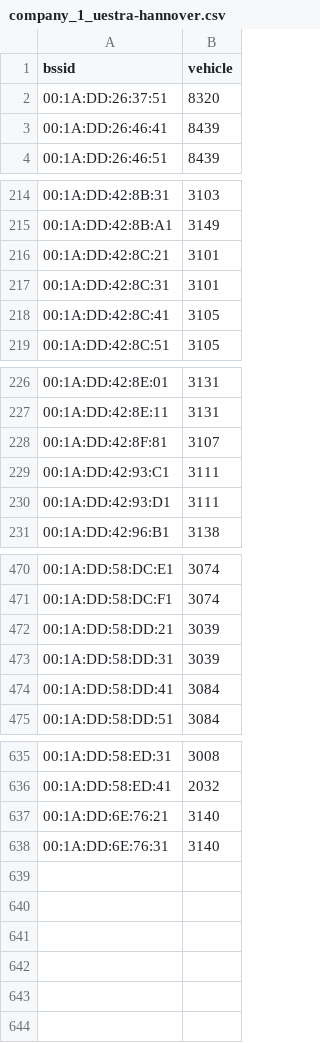
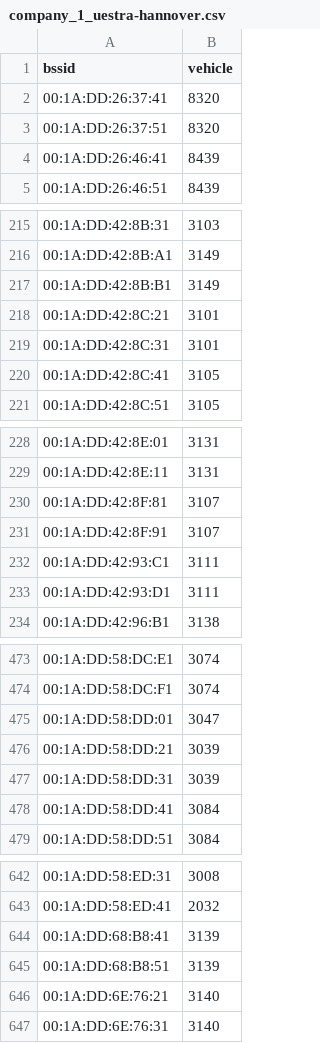
Before and after one commit to MrKrisKrisu/Public-transport-tracking-data, a CSV file: company_1_uestra-hannover.csv, drawn as a sheet; only a part is shown, gaps mark what is left out; the diff covers the shown part only; the diff names each change by its address in the sheet, - before the commit and + after, or states it on an @@ line.

```diff
--- a/company_1_uestra-hannover.csv
+++ b/company_1_uestra-hannover.csv
+row 2: 00:1A:DD:26:37:41 | 8320
+row 217: 00:1A:DD:42:8B:B1 | 3149
+row 231: 00:1A:DD:42:8F:91 | 3107
+row 475: 00:1A:DD:58:DD:01 | 3047
+row 644: 00:1A:DD:68:B8:41 | 3139
+row 645: 00:1A:DD:68:B8:51 | 3139
```
Also changed, not shown: 3 added rows elsewhere in this file, company_4_stationary.csv, company_6_db-regio-ag.csv, 2 other files.
